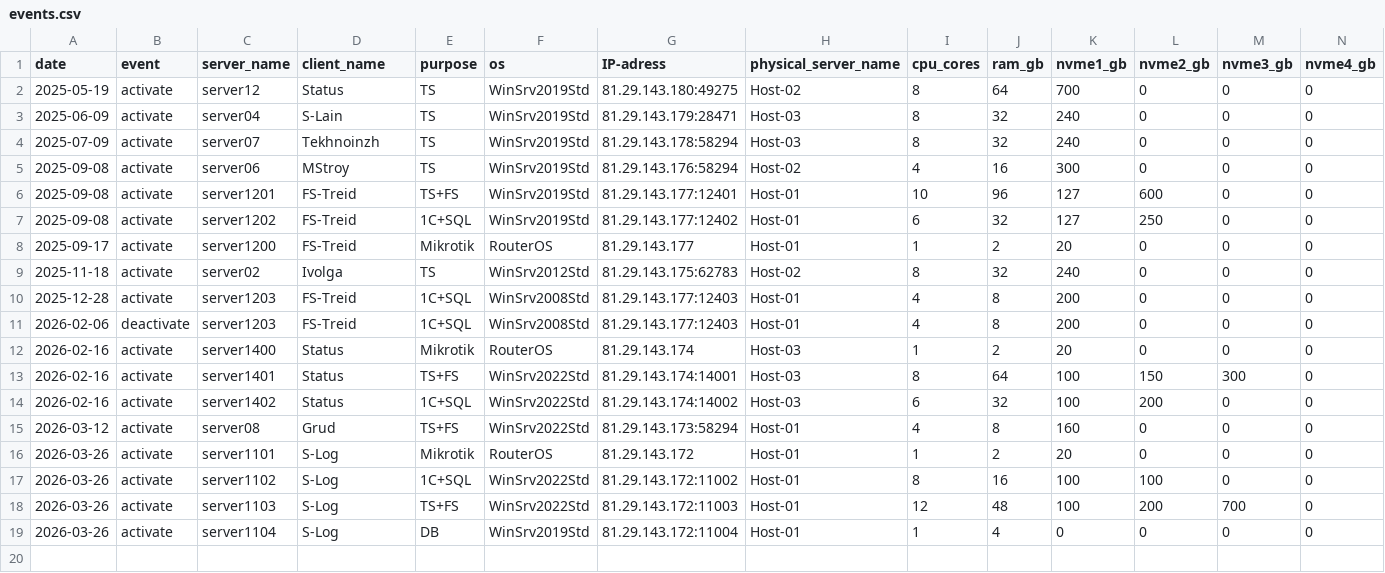
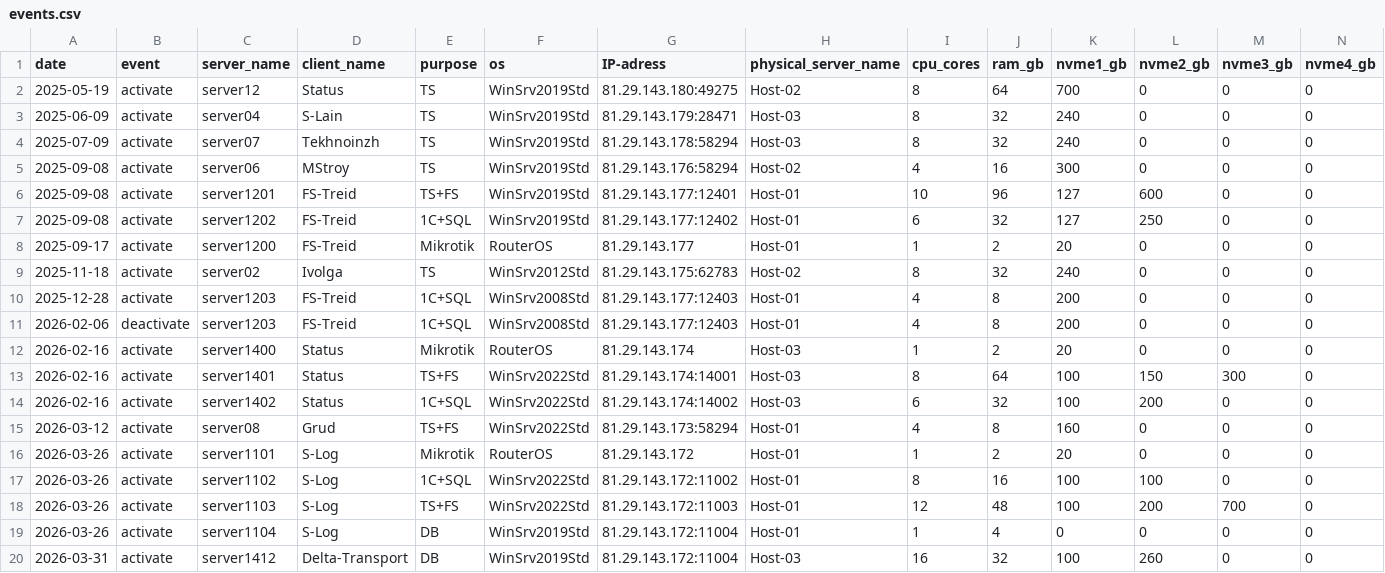
Before and after one commit to adjitananda/Billing_system, a CSV file: data/events.csv, drawn as a sheet; only a part is shown; rows hold the shown columns only; the diff names each change by its address in the sheet, - before the commit and + after, or states it on an @@ line.

```diff
--- a/data/events.csv
+++ b/data/events.csv
+row 20: 2026-03-31 | activate | server1412 | Delta-Transport | DB | WinSrv2019Std | 81.29.143.172:11004 | Host-03 | 16 | 32 | 100 | 260 | 0 | 0
```
Also changed, not shown: 2 other files.
